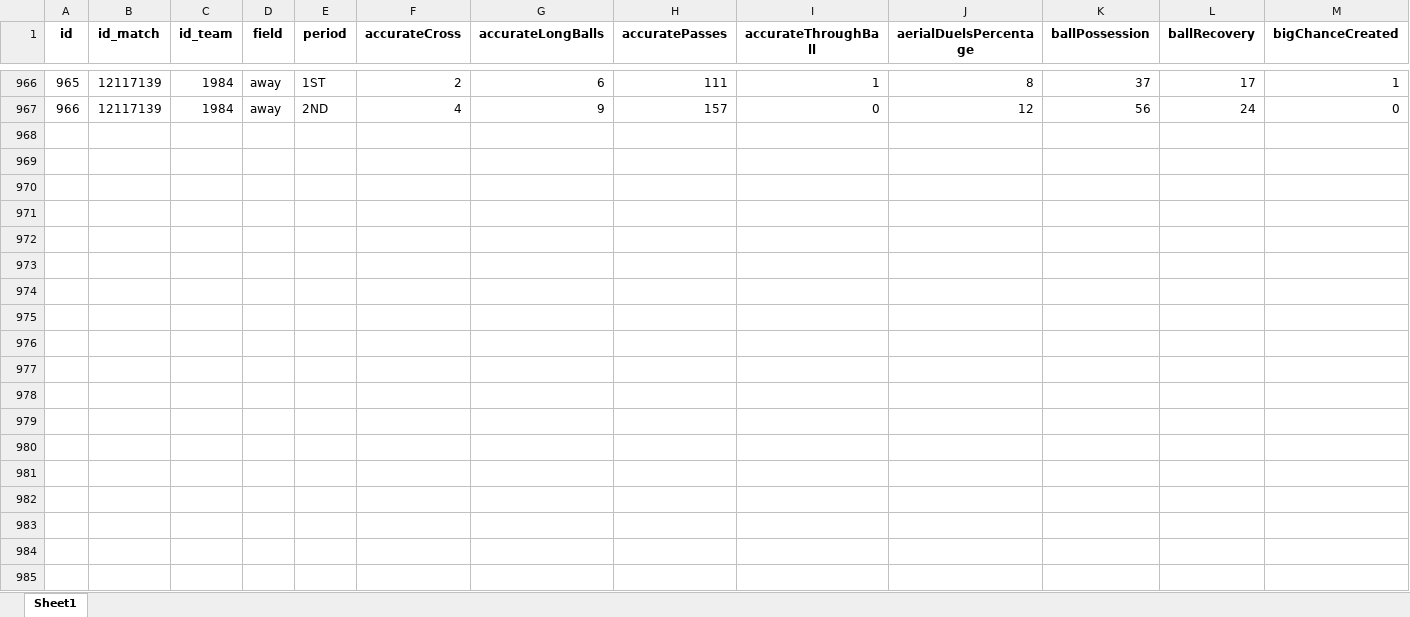
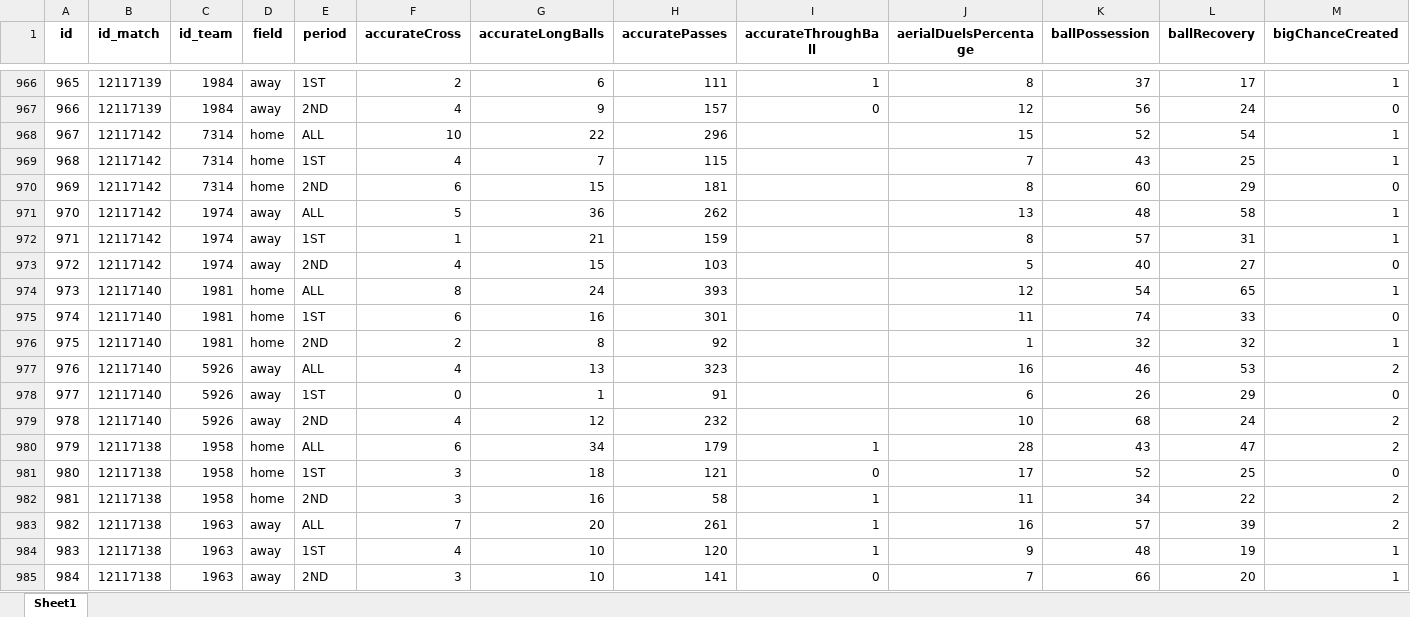
Before and after one commit to pjoao266/sofascoreBR, an Excel workbook: data/teams_stats_match.xlsx, sheet Sheet1, drawn as a sheet; only a part is shown, gaps mark what is left out; values as stored, in another font and other column widths than the file's, no borders; rows hold the shown columns only; the diff covers the shown part only; the diff names each change by its address in the sheet, - before the commit and + after, or states it on an @@ line.

```diff
--- a/data/teams_stats_match.xlsx (sheet Sheet1)
+++ b/data/teams_stats_match.xlsx (sheet Sheet1)
+row 968: 967 | 12117142 | 7314 | home | ALL | 10 | 22 | 296 |  | 15 | 52 | 54 | 1
+row 969: 968 | 12117142 | 7314 | home | 1ST | 4 | 7 | 115 |  | 7 | 43 | 25 | 1
+row 970: 969 | 12117142 | 7314 | home | 2ND | 6 | 15 | 181 |  | 8 | 60 | 29 | 0
+row 971: 970 | 12117142 | 1974 | away | ALL | 5 | 36 | 262 |  | 13 | 48 | 58 | 1
+row 972: 971 | 12117142 | 1974 | away | 1ST | 1 | 21 | 159 |  | 8 | 57 | 31 | 1
+row 973: 972 | 12117142 | 1974 | away | 2ND | 4 | 15 | 103 |  | 5 | 40 | 27 | 0
+row 974: 973 | 12117140 | 1981 | home | ALL | 8 | 24 | 393 |  | 12 | 54 | 65 | 1
+row 975: 974 | 12117140 | 1981 | home | 1ST | 6 | 16 | 301 |  | 11 | 74 | 33 | 0
+row 976: 975 | 12117140 | 1981 | home | 2ND | 2 | 8 | 92 |  | 1 | 32 | 32 | 1
+row 977: 976 | 12117140 | 5926 | away | ALL | 4 | 13 | 323 |  | 16 | 46 | 53 | 2
+row 978: 977 | 12117140 | 5926 | away | 1ST | 0 | 1 | 91 |  | 6 | 26 | 29 | 0
+row 979: 978 | 12117140 | 5926 | away | 2ND | 4 | 12 | 232 |  | 10 | 68 | 24 | 2
+row 980: 979 | 12117138 | 1958 | home | ALL | 6 | 34 | 179 | 1 | 28 | 43 | 47 | 2
+row 981: 980 | 12117138 | 1958 | home | 1ST | 3 | 18 | 121 | 0 | 17 | 52 | 25 | 0
+row 982: 981 | 12117138 | 1958 | home | 2ND | 3 | 16 | 58 | 1 | 11 | 34 | 22 | 2
+row 983: 982 | 12117138 | 1963 | away | ALL | 7 | 20 | 261 | 1 | 16 | 57 | 39 | 2
+row 984: 983 | 12117138 | 1963 | away | 1ST | 4 | 10 | 120 | 1 | 9 | 48 | 19 | 1
+row 985: 984 | 12117138 | 1963 | away | 2ND | 3 | 10 | 141 | 0 | 7 | 66 | 20 | 1
```
Also changed, not shown: 6 added rows elsewhere in this sheet, data/goal_match.xlsx, data/matches.xlsx, 8 other files.
